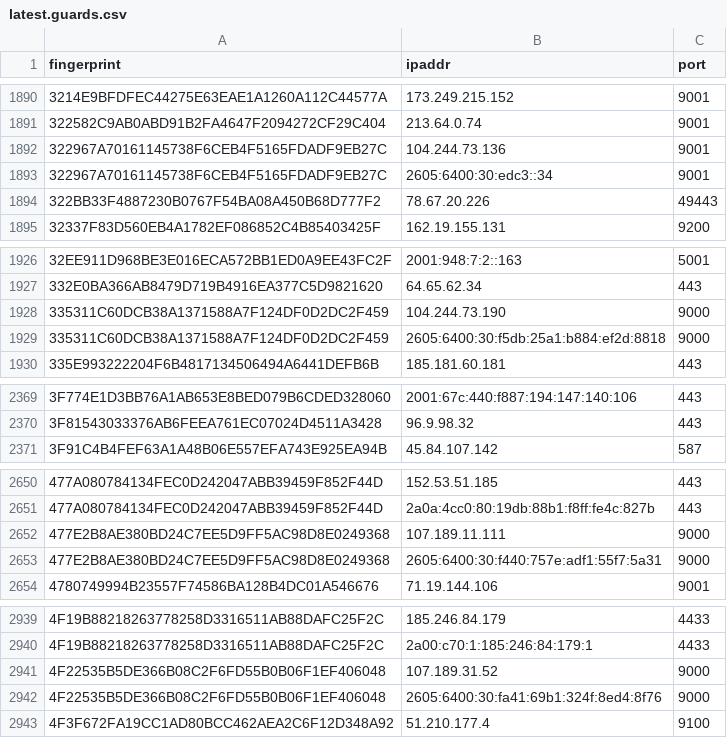
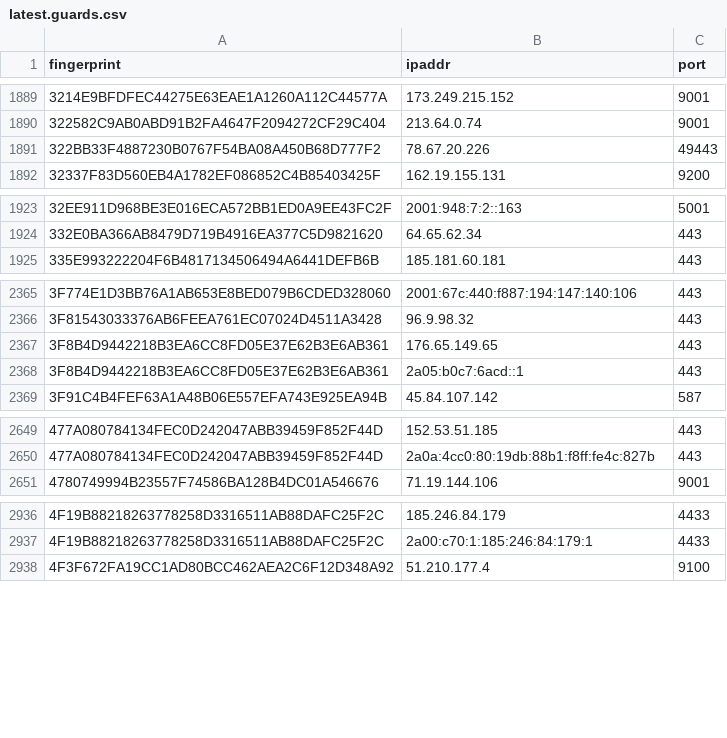
Before and after one commit to sec-js/tor-nodes, a CSV file: latest.guards.csv, drawn as a sheet; only a part is shown, gaps mark what is left out; the diff covers the shown part only.

```diff
--- a/latest.guards.csv
+++ b/latest.guards.csv
@@ -1891,4 +1890,2 @@ fingerprint, ipaddr, port
 322582C9AB0ABD91B2FA4647F2094272CF29C404, 213.64.0.74, 9001
-322967A70161145738F6CEB4F5165FDADF9EB27C, 104.244.73.136, 9001
-322967A70161145738F6CEB4F5165FDADF9EB27C, 2605:6400:30:edc3::34, 9001
 322BB33F4887230B0767F54BA08A450B68D777F2, 78.67.20.226, 49443
@@ -1927,4 +1924,2 @@ fingerprint, ipaddr, port
 332E0BA366AB8479D719B4916EA377C5D9821620, 64.65.62.34, 443
-335311C60DCB38A1371588A7F124DF0D2DC2F459, 104.244.73.190, 9000
-335311C60DCB38A1371588A7F124DF0D2DC2F459, 2605:6400:30:f5db:25a1:b884:ef2d:8818, 9000
 335E993222204F6B4817134506494A6441DEFB6B, 185.181.60.181, 443
@@ -2370,2 +2366,4 @@ fingerprint, ipaddr, port
 3F81543033376AB6FEEA761EC07024D4511A3428, 96.9.98.32, 443
+3F8B4D9442218B3EA6CC8FD05E37E62B3E6AB361, 176.65.149.65, 443
+3F8B4D9442218B3EA6CC8FD05E37E62B3E6AB361, 2a05:b0c7:6acd::1, 443
 3F91C4B4FEF63A1A48B06E557EFA743E925EA94B, 45.84.107.142, 587
@@ -2651,4 +2650,2 @@ fingerprint, ipaddr, port
 477A080784134FEC0D242047ABB39459F852F44D, 2a0a:4cc0:80:19db:88b1:f8ff:fe4c:827b, 443
-477E2B8AE380BD24C7EE5D9FF5AC98D8E0249368, 107.189.11.111, 9000
-477E2B8AE380BD24C7EE5D9FF5AC98D8E0249368, 2605:6400:30:f440:757e:adf1:55f7:5a31, 9000
 4780749994B23557F74586BA128B4DC01A546676, 71.19.144.106, 9001
@@ -2940,4 +2937,2 @@ fingerprint, ipaddr, port
 4F19B88218263778258D3316511AB88DAFC25F2C, 2a00:c70:1:185:246:84:179:1, 4433
-4F22535B5DE366B08C2F6FD55B0B06F1EF406048, 107.189.31.52, 9000
-4F22535B5DE366B08C2F6FD55B0B06F1EF406048, 2605:6400:30:fa41:69b1:324f:8ed4:8f76, 9000
 4F3F672FA19CC1AD80BCC462AEA2C6F12D348A92, 51.210.177.4, 9100
```
Also changed, not shown: 20 added rows, 26 removed rows and 2 edited cells elsewhere in this file, latest.all.csv, latest.exits.csv.
